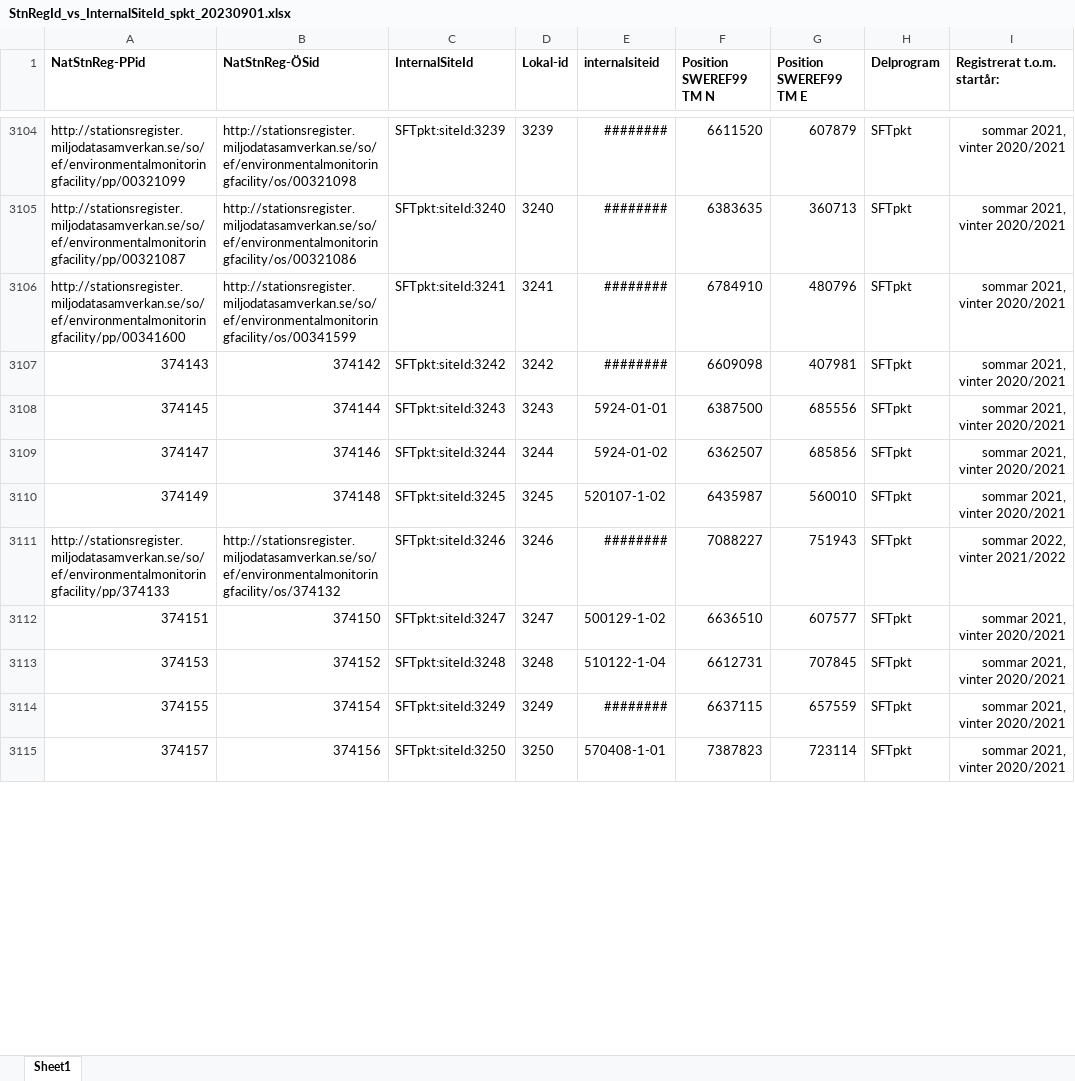
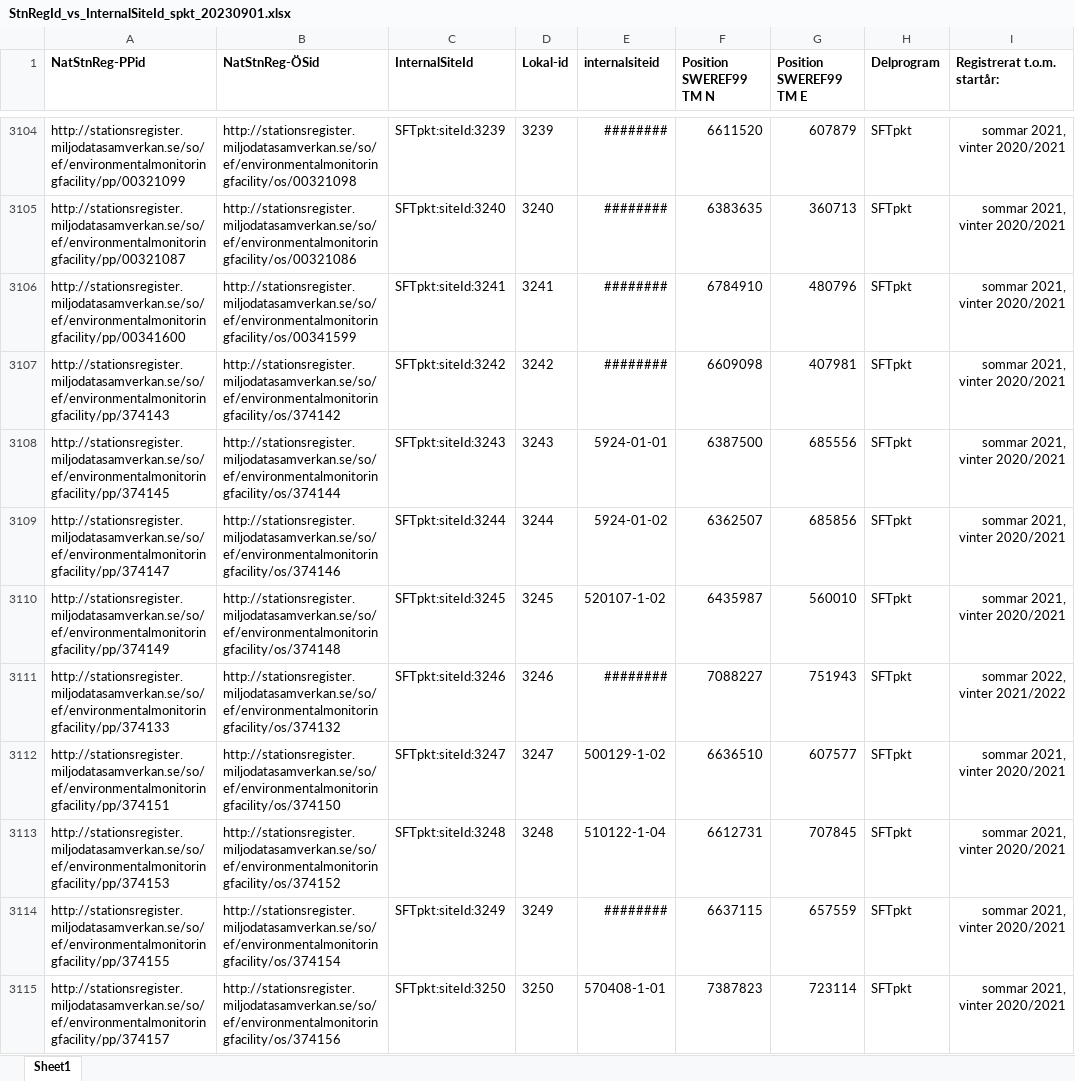
Before and after one commit to Lund-University-Biodiversity-data/convert-SFT-SEBMS-to-MongoDB, an Excel workbook: script/excel/StnRegId_vs_InternalSiteId_spkt_20230901.xlsx, sheet Sheet1, drawn as a sheet; only a part is shown, gaps mark what is left out; values as stored, in another font and other column widths than the file's, no borders; the diff covers the shown part only; the diff names each change by its address in the sheet, - before the commit and + after, or states it on an @@ line.

Commit message:
force change if exiisting values

```diff
--- a/script/excel/StnRegId_vs_InternalSiteId_spkt_20230901.xlsx (sheet Sheet1)
+++ b/script/excel/StnRegId_vs_InternalSiteId_spkt_20230901.xlsx (sheet Sheet1)
-A3107 (NatStnReg-PPid): 374143
+A3107 (NatStnReg-PPid): http://stationsregister.miljodatasamverkan.se/so/ef/environmentalmonitoringfacility/pp/374143
-B3107 (NatStnReg-ÖSid): 374142
+B3107 (NatStnReg-ÖSid): http://stationsregister.miljodatasamverkan.se/so/ef/environmentalmonitoringfacility/os/374142
-A3108 (NatStnReg-PPid): 374145
+A3108 (NatStnReg-PPid): http://stationsregister.miljodatasamverkan.se/so/ef/environmentalmonitoringfacility/pp/374145
-B3108 (NatStnReg-ÖSid): 374144
+B3108 (NatStnReg-ÖSid): http://stationsregister.miljodatasamverkan.se/so/ef/environmentalmonitoringfacility/os/374144
-A3109 (NatStnReg-PPid): 374147
+A3109 (NatStnReg-PPid): http://stationsregister.miljodatasamverkan.se/so/ef/environmentalmonitoringfacility/pp/374147
-B3109 (NatStnReg-ÖSid): 374146
+B3109 (NatStnReg-ÖSid): http://stationsregister.miljodatasamverkan.se/so/ef/environmentalmonitoringfacility/os/374146
-A3110 (NatStnReg-PPid): 374149
+A3110 (NatStnReg-PPid): http://stationsregister.miljodatasamverkan.se/so/ef/environmentalmonitoringfacility/pp/374149
-B3110 (NatStnReg-ÖSid): 374148
+B3110 (NatStnReg-ÖSid): http://stationsregister.miljodatasamverkan.se/so/ef/environmentalmonitoringfacility/os/374148
-A3112 (NatStnReg-PPid): 374151
+A3112 (NatStnReg-PPid): http://stationsregister.miljodatasamverkan.se/so/ef/environmentalmonitoringfacility/pp/374151
-B3112 (NatStnReg-ÖSid): 374150
+B3112 (NatStnReg-ÖSid): http://stationsregister.miljodatasamverkan.se/so/ef/environmentalmonitoringfacility/os/374150
-A3113 (NatStnReg-PPid): 374153
+A3113 (NatStnReg-PPid): http://stationsregister.miljodatasamverkan.se/so/ef/environmentalmonitoringfacility/pp/374153
-B3113 (NatStnReg-ÖSid): 374152
+B3113 (NatStnReg-ÖSid): http://stationsregister.miljodatasamverkan.se/so/ef/environmentalmonitoringfacility/os/374152
-A3114 (NatStnReg-PPid): 374155
+A3114 (NatStnReg-PPid): http://stationsregister.miljodatasamverkan.se/so/ef/environmentalmonitoringfacility/pp/374155
-B3114 (NatStnReg-ÖSid): 374154
+B3114 (NatStnReg-ÖSid): http://stationsregister.miljodatasamverkan.se/so/ef/environmentalmonitoringfacility/os/374154
-A3115 (NatStnReg-PPid): 374157
+A3115 (NatStnReg-PPid): http://stationsregister.miljodatasamverkan.se/so/ef/environmentalmonitoringfacility/pp/374157
-B3115 (NatStnReg-ÖSid): 374156
+B3115 (NatStnReg-ÖSid): http://stationsregister.miljodatasamverkan.se/so/ef/environmentalmonitoringfacility/os/374156
```
Also changed, not shown: 48 edited cells and cell formats elsewhere in this sheet, 1 other file.
